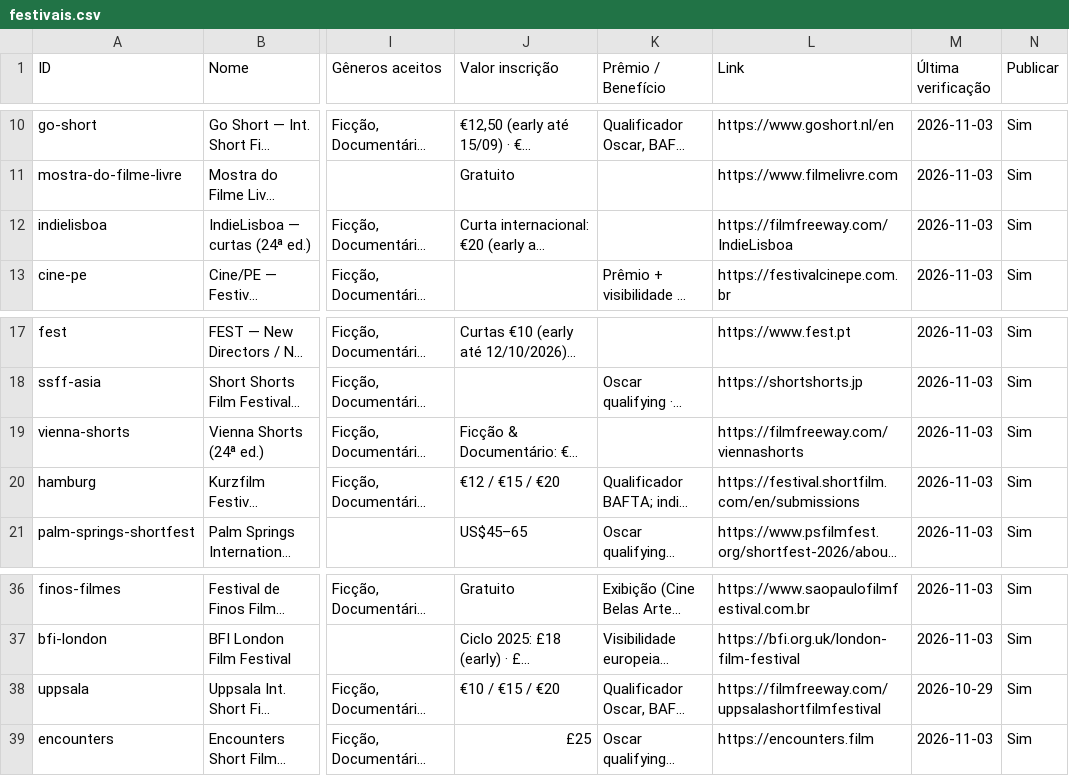
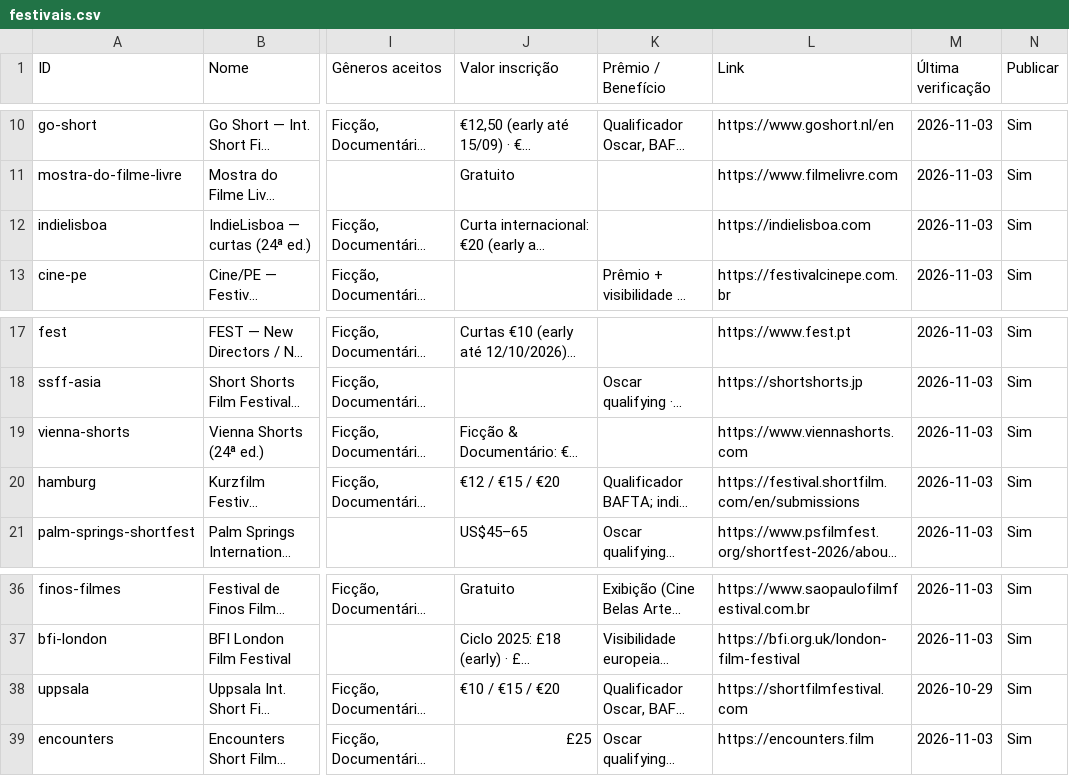
Before and after one commit to aeathayde-coder/radar-de-curtas, a CSV file: site/dados/festivais.csv, drawn as a sheet; only a part is shown, gaps mark what is left out; long unchanged cells end in …; the diff names each change by its address in the sheet, - before the commit and + after, or states it on an @@ line.

```diff
--- a/site/dados/festivais.csv
+++ b/site/dados/festivais.csv
-L12 (Link): https://filmfreeway.com/IndieLisboa
+L12 (Link): https://indielisboa.com
-L19 (Link): https://filmfreeway.com/viennashorts
+L19 (Link): https://www.viennashorts.com
-L38 (Link): https://filmfreeway.com/uppsalashortfilmfestival
+L38 (Link): https://shortfilmfestival.com
```
